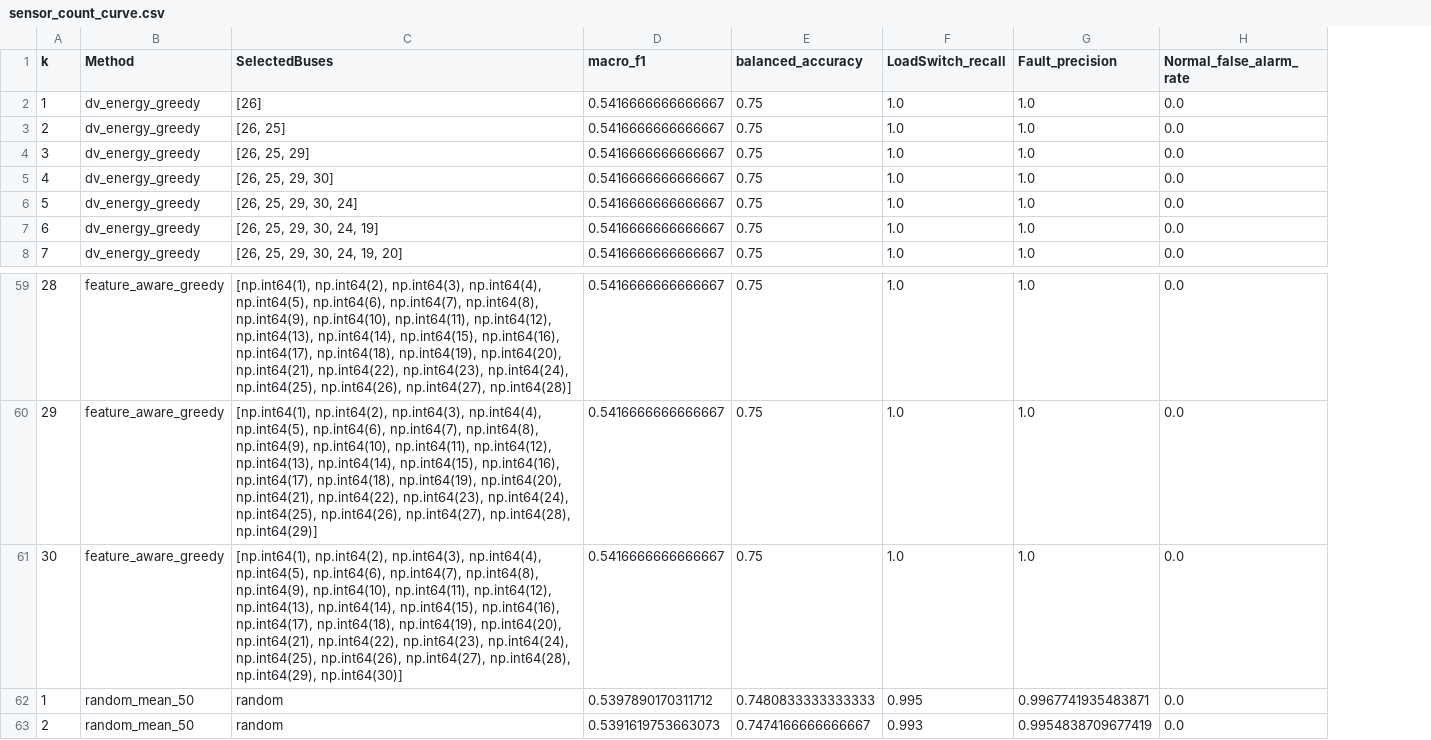
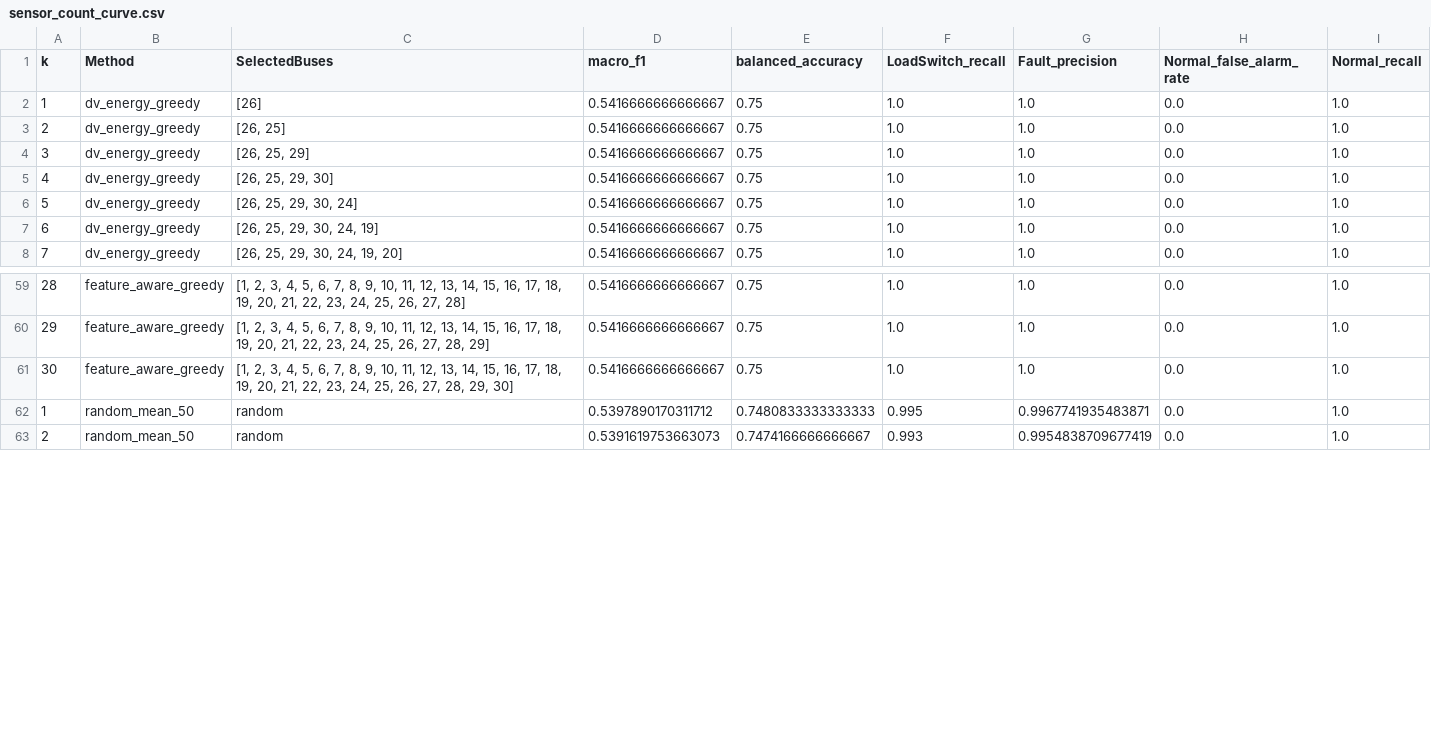
Before and after one commit to hjinyy/WMU_project, a CSV file: results/waveform_event_analysis/reports/sensor_count_curve.csv, drawn as a sheet; only a part is shown, gaps mark what is left out; the diff covers the shown part only; the diff names each change by its address in the sheet, - before the commit and + after, or states it on an @@ line.

```diff
--- a/results/waveform_event_analysis/reports/sensor_count_curve.csv
+++ b/results/waveform_event_analysis/reports/sensor_count_curve.csv
+column I (Normal_recall), rows 2-8: all 1.0; rows 59-63: all 1.0
-C59 (SelectedBuses): [np.int64(1), np.int64(2), np.int64(3), np.int64(4), np.int64(5), np.int64(6), np.int64(7), np.int64(8), np.int64(9), np.int64(10), np.int64(11), np.int64(12), np.int64(13), np.int64(14), np.int64(15), np.int64(16), np.int64(17), np.int64(18), np.int64(19), np.int64(20), np.int64(21), np.int64(22), np.int64(23), np.int64(24), np.int64(25), np.int64(26), np.int64(27), np.int64(28)]
+C59 (SelectedBuses): [1, 2, 3, 4, 5, 6, 7, 8, 9, 10, 11, 12, 13, 14, 15, 16, 17, 18, 19, 20, 21, 22, 23, 24, 25, 26, 27, 28]
-C60 (SelectedBuses): [np.int64(1), np.int64(2), np.int64(3), np.int64(4), np.int64(5), np.int64(6), np.int64(7), np.int64(8), np.int64(9), np.int64(10), np.int64(11), np.int64(12), np.int64(13), np.int64(14), np.int64(15), np.int64(16), np.int64(17), np.int64(18), np.int64(19), np.int64(20), np.int64(21), np.int64(22), np.int64(23), np.int64(24), np.int64(25), np.int64(26), np.int64(27), np.int64(28), np.int64(29)]
+C60 (SelectedBuses): [1, 2, 3, 4, 5, 6, 7, 8, 9, 10, 11, 12, 13, 14, 15, 16, 17, 18, 19, 20, 21, 22, 23, 24, 25, 26, 27, 28, 29]
-C61 (SelectedBuses): [np.int64(1), np.int64(2), np.int64(3), np.int64(4), np.int64(5), np.int64(6), np.int64(7), np.int64(8), np.int64(9), np.int64(10), np.int64(11), np.int64(12), np.int64(13), np.int64(14), np.int64(15), np.int64(16), np.int64(17), np.int64(18), np.int64(19), np.int64(20), np.int64(21), np.int64(22), np.int64(23), np.int64(24), np.int64(25), np.int64(26), np.int64(27), np.int64(28), np.int64(29), np.int64(30)]
+C61 (SelectedBuses): [1, 2, 3, 4, 5, 6, 7, 8, 9, 10, 11, 12, 13, 14, 15, 16, 17, 18, 19, 20, 21, 22, 23, 24, 25, 26, 27, 28, 29, 30]
```
Also changed, not shown: 27 edited cells elsewhere in this file, results/waveform_event_analysis/reports/classification_full_wmu_metrics.csv, results/waveform_event_analysis/reports/important_wmu_bus_count.csv, 34 other files.
